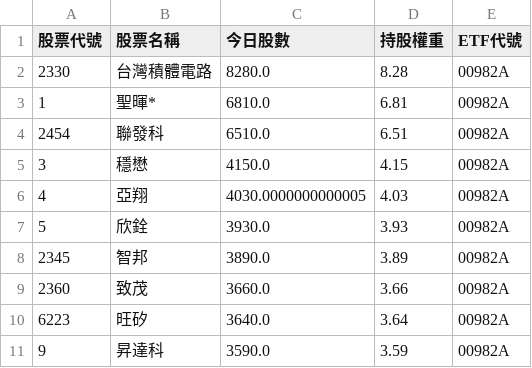
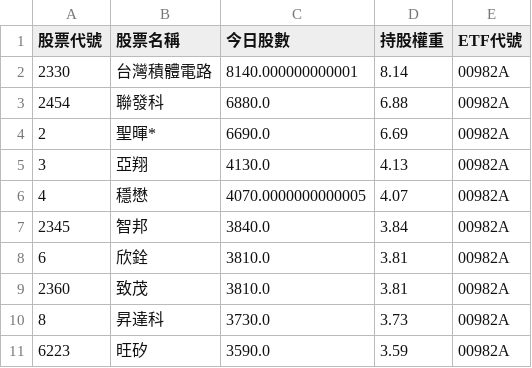
Before and after one commit to caesar263/my-etf-tracker, a CSV file: holdings_00982A.csv, drawn as a sheet.

```diff
--- a/holdings_00982A.csv
+++ b/holdings_00982A.csv
@@ -1,11 +1,11 @@
 股票代號,股票名稱,今日股數,持股權重,ETF代號
-2330,台灣積體電路,8280.0,8.28,00982A
-1,聖暉*,6810.0,6.81,00982A
-2454,聯發科,6510.0,6.51,00982A
-3,穩懋,4150.0,4.15,00982A
-4,亞翔,4030.0000000000005,4.03,00982A
-5,欣銓,3930.0,3.93,00982A
-2345,智邦,3890.0,3.89,00982A
-2360,致茂,3660.0,3.66,00982A
-6223,旺矽,3640.0,3.64,00982A
-9,昇達科,3590.0,3.59,00982A
+2330,台灣積體電路,8140.000000000001,8.14,00982A
+2454,聯發科,6880.0,6.88,00982A
+2,聖暉*,6690.0,6.69,00982A
+3,亞翔,4130.0,4.13,00982A
+4,穩懋,4070.0000000000005,4.07,00982A
+2345,智邦,3840.0,3.84,00982A
+6,欣銓,3810.0,3.81,00982A
+2360,致茂,3810.0,3.81,00982A
+8,昇達科,3730.0,3.73,00982A
+6223,旺矽,3590.0,3.59,00982A
```
Also changed, not shown: final_analysis.csv, holdings_00987A.csv, 14 other files.
